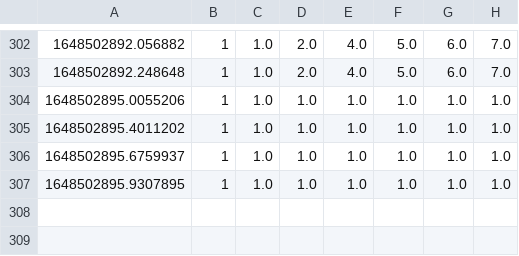
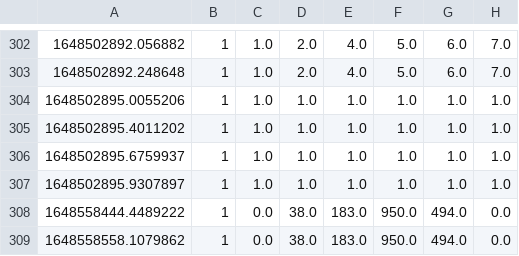
Before and after one commit to Fall-Prevention-Team/PredictionApi, a TSV file: logs/tsvs/123.tsv, drawn as a sheet; only a part is shown, gaps mark what is left out.

Commit message:
fixed empty log entrys

```diff
--- a/logs/tsvs/123.tsv
+++ b/logs/tsvs/123.tsv
@@ -306,2 +306,4 @@
 1648502895.6759937	1	1.0	1.0	1.0	1.0	1.0	1.0
-1648502895.9307895	1	1.0	1.0	1.0	1.0	1.0	1.0
+1648502895.9307897	1	1.0	1.0	1.0	1.0	1.0	1.0
+1648558444.4489222	1	0.0	38.0	183.0	950.0	494.0	0.0
+1648558558.1079862	1	0.0	38.0	183.0	950.0	494.0	0.0
```
Also changed, not shown: 2 other files.
